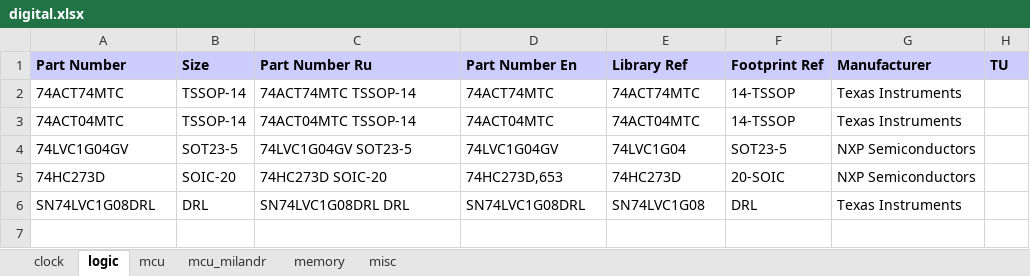
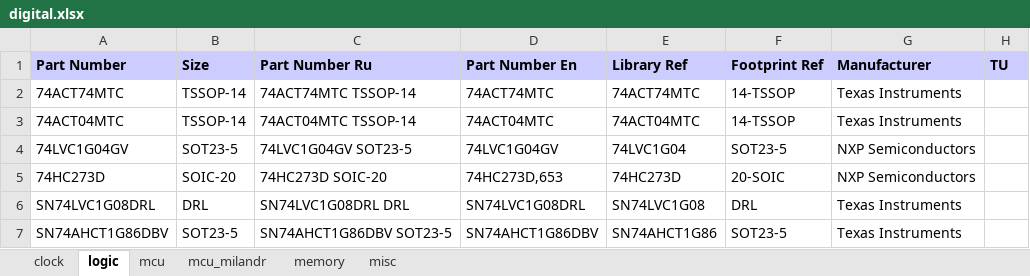
Before and after one commit to garou-g/elem_altium_db2, an Excel workbook: library/digital.xlsx, sheet logic, drawn as a sheet; values as stored, in another font and other column widths than the file's, no borders; the diff names each change by its address in the sheet, - before the commit and + after, or states it on an @@ line.

Commit message:
added logic

```diff
--- a/library/digital.xlsx (sheet logic)
+++ b/library/digital.xlsx (sheet logic)
+row 7: SN74AHCT1G86DBV | SOT23-5 | SN74AHCT1G86DBV SOT23-5 | SN74AHCT1G86DBV | SN74AHCT1G86 | SOT23-5 | Texas Instruments
```
Also changed, not shown: 1 other file.
